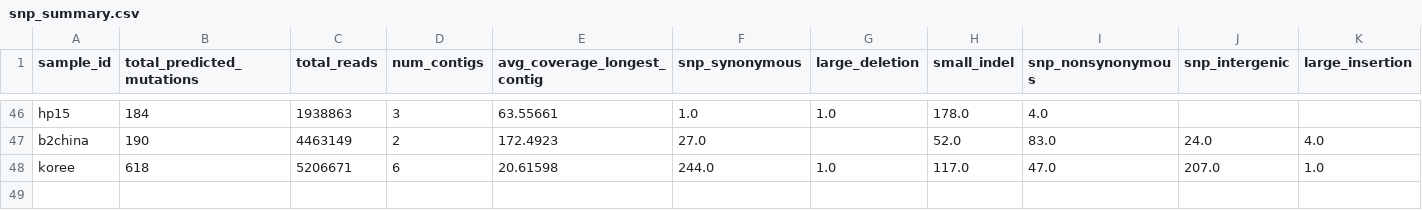
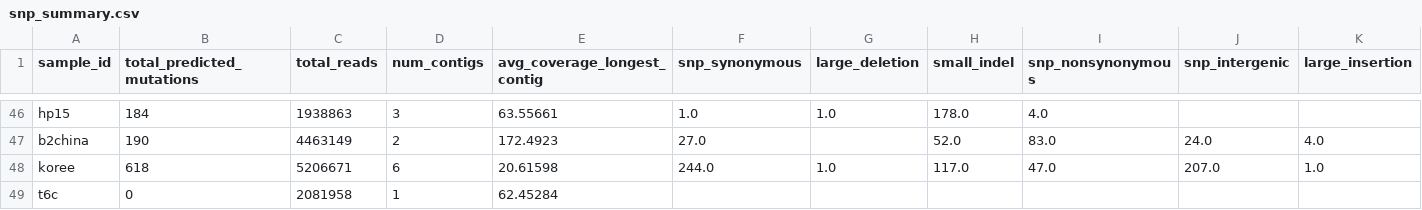
Before and after one commit to segrelab/SNP23, a CSV file: breseq_results/snp_summary.csv, drawn as a sheet; only a part is shown, gaps mark what is left out; rows hold the shown columns only; the diff names each change by its address in the sheet, - before the commit and + after, or states it on an @@ line.

Commit message:
Manually add t6c

```diff
--- a/breseq_results/snp_summary.csv
+++ b/breseq_results/snp_summary.csv
+row 49: t6c | 0 | 2081958 | 1 | 62.45284
```
